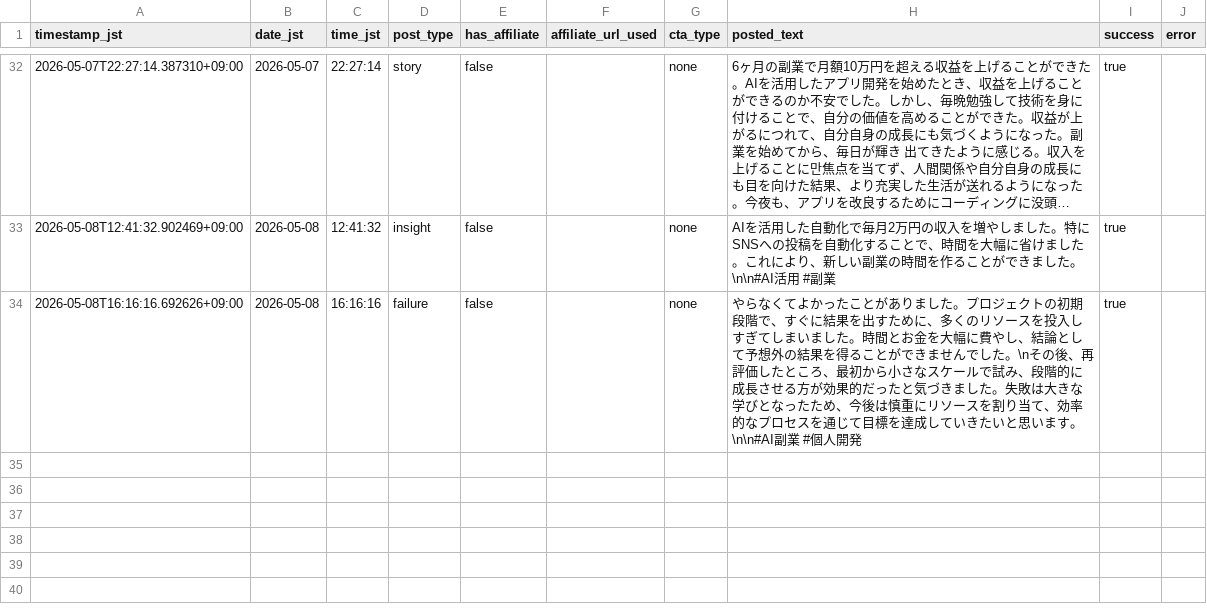
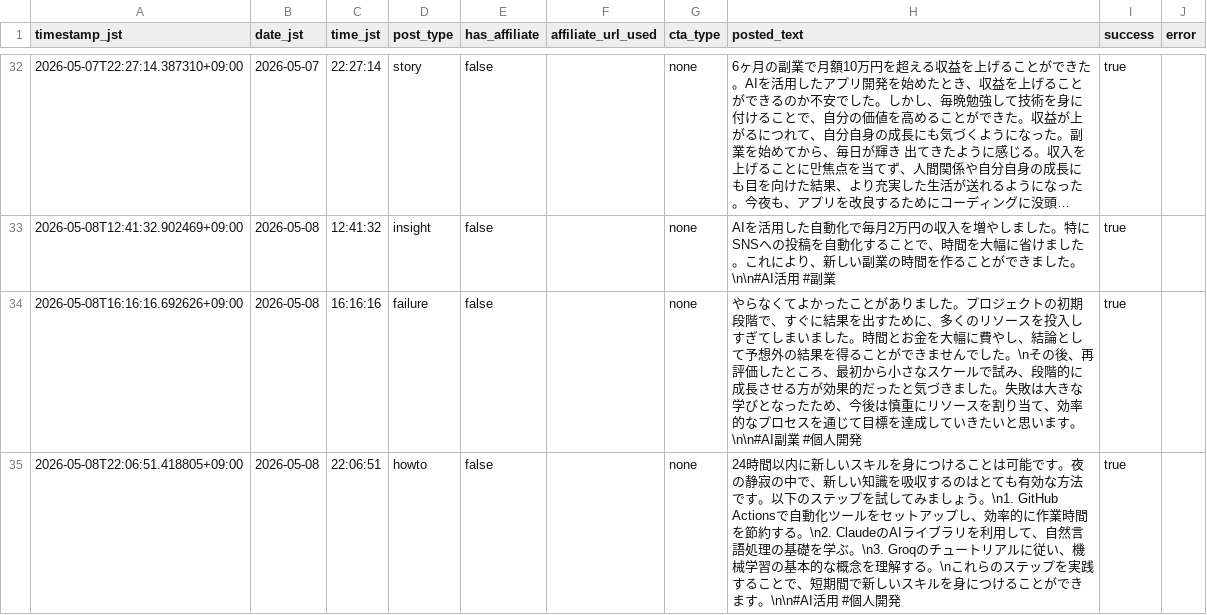
Before and after one commit to Seiya0928/threads-auto-post, a CSV file: data/business_post_log.csv, drawn as a sheet; only a part is shown, gaps mark what is left out; long unchanged cells end in ….

```diff
--- a/data/business_post_log.csv
+++ b/data/business_post_log.csv
@@ -34 +34,2 @@ timestamp_jst,date_jst,time_jst,post_type,has_affiliate,affiliate_url_used,cta_t
 2026-05-08T16:16:16.692626+09:00,2026-05-08,16:16:16,failure,false,,none,やらなくてよかったことがありました。プロジェクトの初期段階で、すぐに結果を出すために、多くのリソースを投入しすぎてしまいました。時間とお金を大幅に費やし、結論として予想外の結果を得ることができませんでした。\nその後、再評価したところ、最初から小さなスケールで試み、段階的に成長させる方が効果的だったと気づきました。失敗は大きな学びとなったため、今後は慎重にリソースを割り当て、効率的なプロセスを通じて目標を達成していきたいと思います。\n\n#AI副業 #個人開発,true,
+2026-05-08T22:06:51.418805+09:00,2026-05-08,22:06:51,howto,false,,none,24時間以内に新しいスキルを身につけることは可能です。夜の静寂の中で、新しい知識を吸収するのはとても有効な方法です。以下のステップを試してみましょう。\n1. GitHub Actionsで自動化ツールをセットアップし、効率的に作業時間を節約する。\n2. ClaudeのAIライブラリを利用して、自然言語処理の基礎を学ぶ。\n3. Groqのチュートリアルに従い、機械学習の基本的な概念を理解する。\nこれらのステップを実践することで、短期間で新しいスキルを身につけることができます。\n\n#AI活用 #個人開発,true,
```
